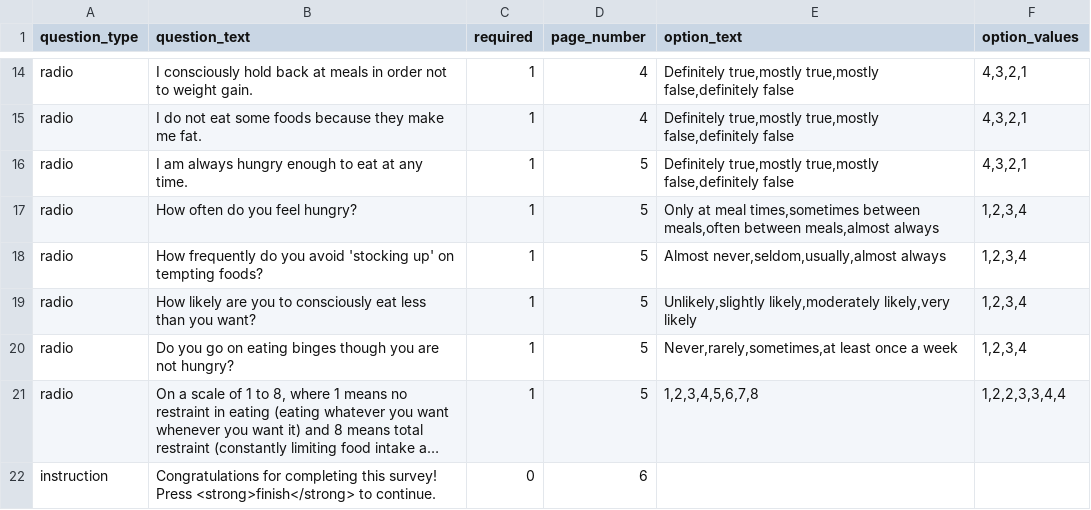
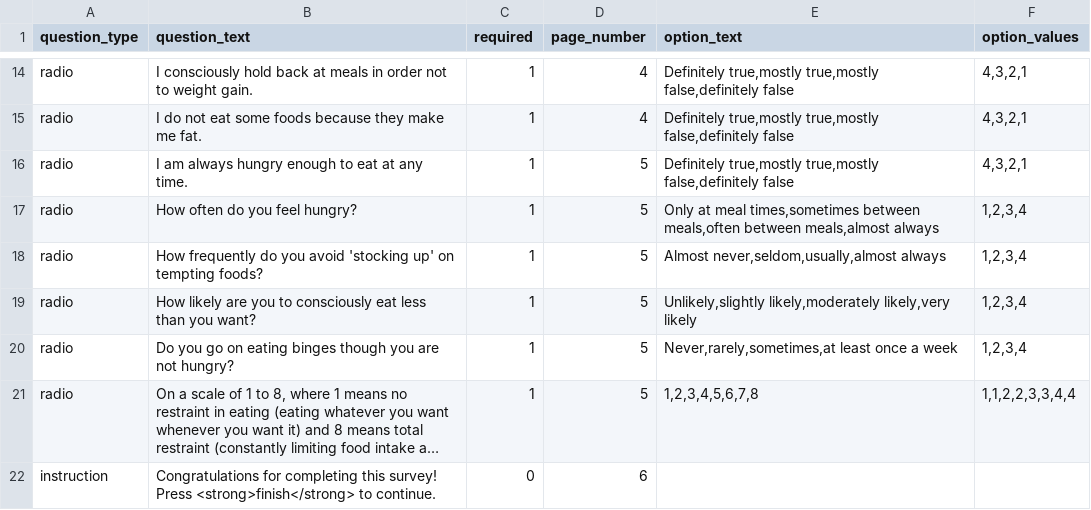
Before and after one commit to expfactory/v1, a TSV file: static/surveys/eating_survey/survey.tsv, drawn as a sheet; only a part is shown, gaps mark what is left out; long unchanged cells end in …; the diff names each change by its address in the sheet, - before the commit and + after, or states it on an @@ line.

```diff
--- a/static/surveys/eating_survey/survey.tsv
+++ b/static/surveys/eating_survey/survey.tsv
-F21 (option_values): 1,2,2,3,3,4,4
+F21 (option_values): 1,1,2,2,3,3,4,4
```
Also changed, not shown: static/surveys/holt_laury_survey/survey.tsv, static/surveys/selection_optimization_compensation/survey.tsv, 5 other files.
